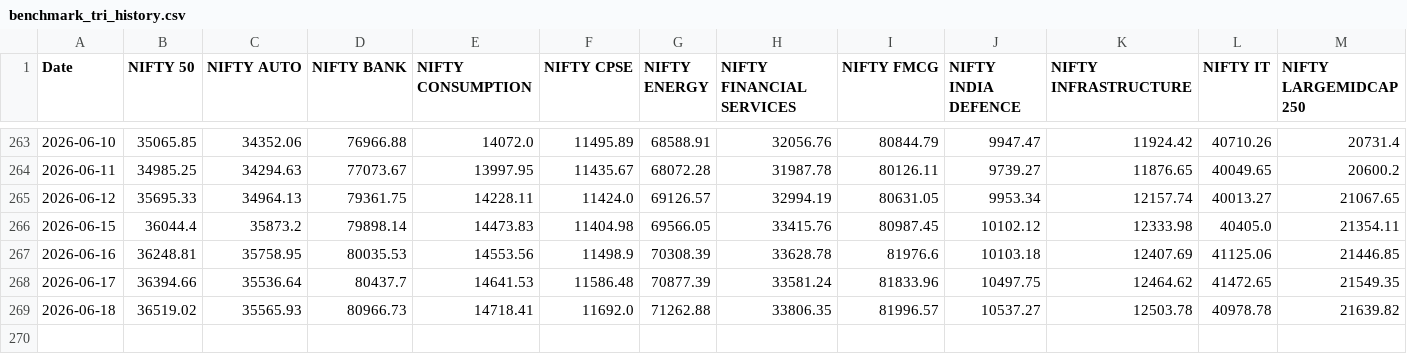
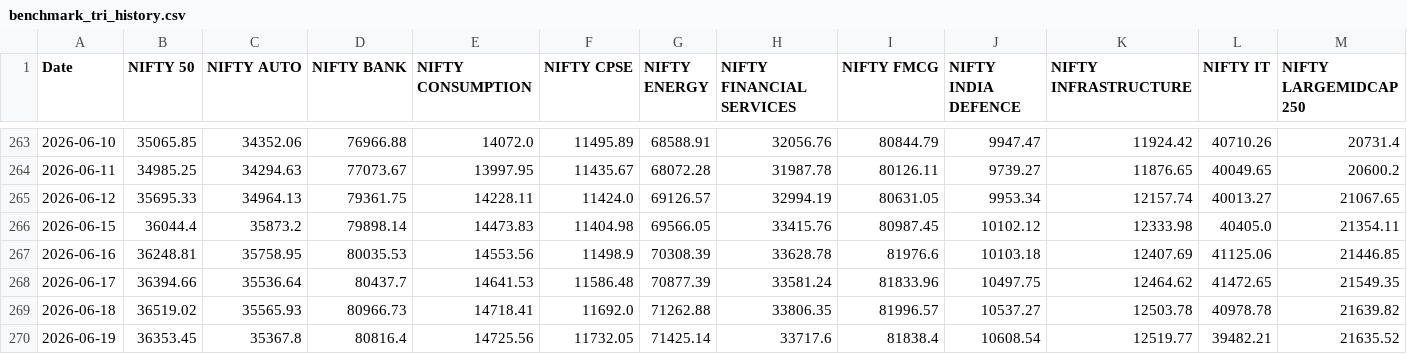
Before and after one commit to Butterknifees/Main-Dashboad, a CSV file: benchmark_tri_history.csv, drawn as a sheet; only a part is shown, gaps mark what is left out; rows hold the shown columns only; the diff names each change by its address in the sheet, - before the commit and + after, or states it on an @@ line.

```diff
--- a/benchmark_tri_history.csv
+++ b/benchmark_tri_history.csv
+row 270: 2026-06-19 | 36353.45 | 35367.8 | 80816.4 | 14725.56 | 11732.05 | 71425.14 | 33717.6 | 81838.4 | 10608.54 | 12519.77 | 39482.21 | 21635.52
```
Also changed, not shown: 2 other files.
